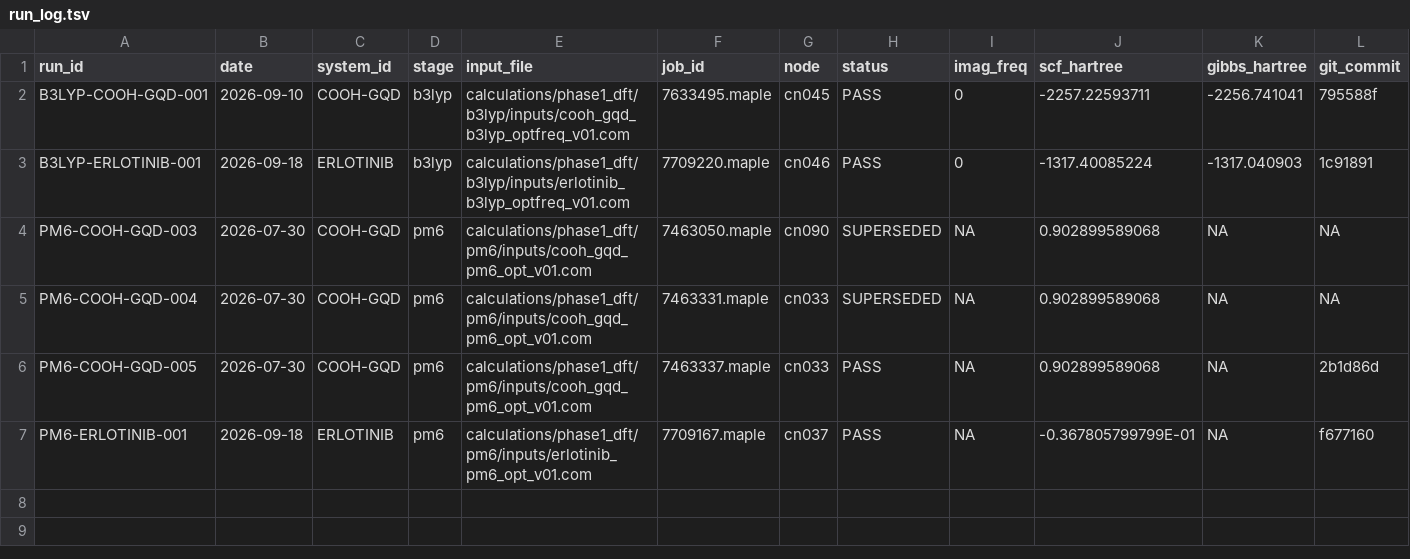
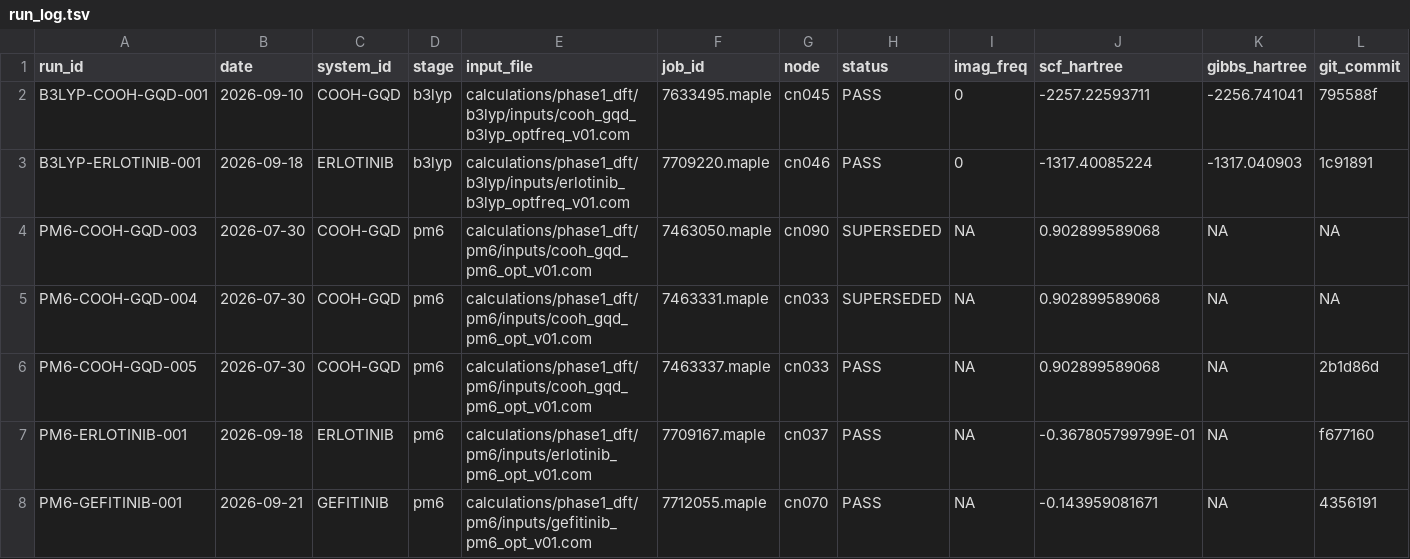
Before and after one commit to shomari-ia/gqd-dissertation, a TSV file: run_log.tsv, drawn as a sheet; only a part is shown; rows hold the shown columns only; the diff names each change by its address in the sheet, - before the commit and + after, or states it on an @@ line.

Commit message:
Accept PM6 Gefitinib production run

```diff
--- a/run_log.tsv
+++ b/run_log.tsv
+row 8: PM6-GEFITINIB-001 | 2026-09-21 | GEFITINIB | pm6 | calculations/phase1_dft/pm6/inputs/gefitinib_pm6_opt_v01.com | 7712055.maple | cn070 | PASS | NA | -0.143959081671 | NA | 4356191
```
Also changed, not shown: 3 other files.
